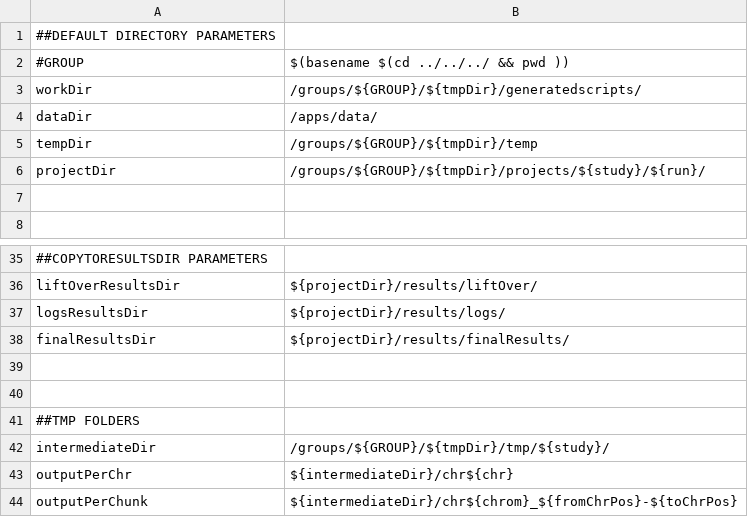
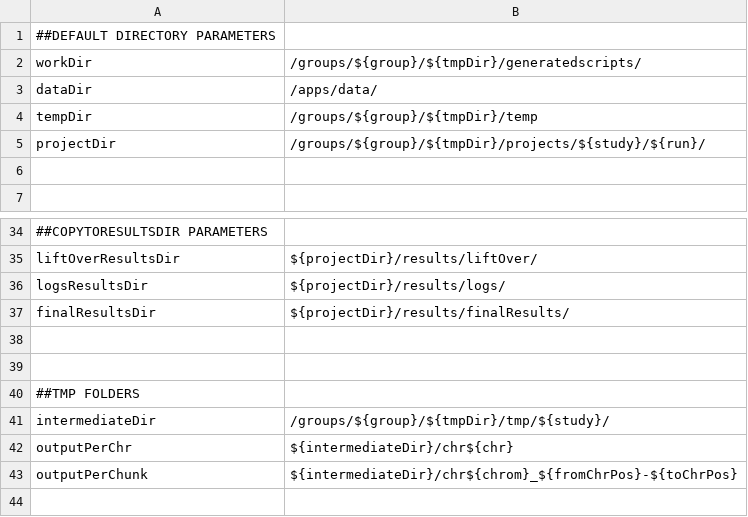
Before and after one commit to molgenis/Imputation, a CSV file: parameters.csv, drawn as a sheet; only a part is shown, gaps mark what is left out; the shorter side is filled out with more unchanged rows.

Commit message:
Added group-specific parameters + Extra memory imputation for large datasets + New chunks file with chunks of 4 million base pairs instead of 5

```diff
--- a/parameters.csv
+++ b/parameters.csv
@@ -1,7 +1,6 @@
 ##DEFAULT DIRECTORY PARAMETERS
-#GROUP,$(basename $(cd ../../../ && pwd ))
-workDir,/groups/${GROUP}/${tmpDir}/generatedscripts/
+workDir,/groups/${group}/${tmpDir}/generatedscripts/
 dataDir,/apps/data/
-tempDir,/groups/${GROUP}/${tmpDir}/temp
-projectDir,/groups/${GROUP}/${tmpDir}/projects/${study}/${run}/
+tempDir,/groups/${group}/${tmpDir}/temp
+projectDir,/groups/${group}/${tmpDir}/projects/${study}/${run}/
 
@@ -41,3 +40,3 @@ finalResultsDir,${projectDir}/results/finalResults/
 ##TMP FOLDERS
-intermediateDir,/groups/${GROUP}/${tmpDir}/tmp/${study}/
+intermediateDir,/groups/${group}/${tmpDir}/tmp/${study}/
 outputPerChr,${intermediateDir}/chr${chr}
```
Also changed, not shown: 5 other files.
